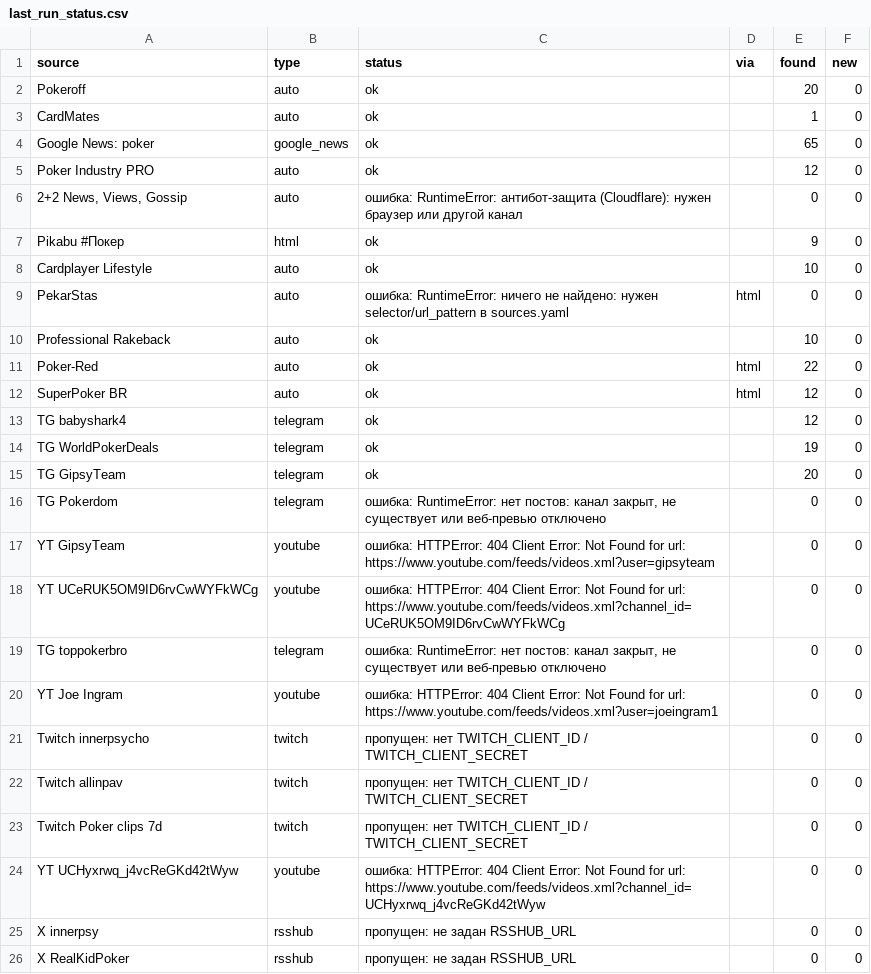
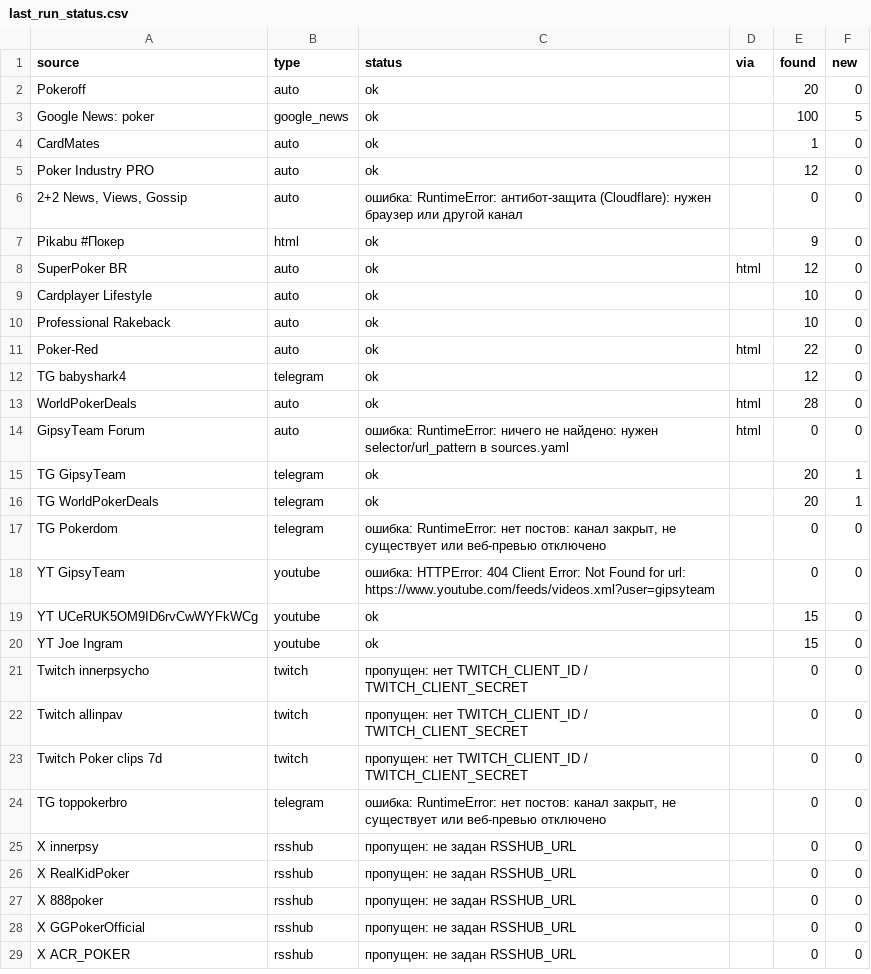
Before and after one commit to marta702/pokeroff-news, a CSV file: out/last_run_status.csv, drawn as a sheet; only a part is shown; the shorter side is filled out with more unchanged rows; the diff covers the shown part only.

```diff
--- a/out/last_run_status.csv
+++ b/out/last_run_status.csv
@@ -2,4 +2,4 @@
 Pokeroff,auto,ok,,20,0
+Google News: poker,google_news,ok,,100,5
 CardMates,auto,ok,,1,0
-Google News: poker,google_news,ok,,65,0
 Poker Industry PRO,auto,ok,,12,0
@@ -7,15 +7,15 @@ Poker Industry PRO,auto,ok,,12,0
 Pikabu #Покер,html,ok,,9,0
+SuperPoker BR,auto,ok,html,12,0
 Cardplayer Lifestyle,auto,ok,,10,0
-PekarStas,auto,ошибка: RuntimeError: ничего не найдено: нужен selector/url_pattern в sources.yaml,html,0,0
 Professional Rakeback,auto,ok,,10,0
 Poker-Red,auto,ok,html,22,0
-SuperPoker BR,auto,ok,html,12,0
 TG babyshark4,telegram,ok,,12,0
-TG WorldPokerDeals,telegram,ok,,19,0
-TG GipsyTeam,telegram,ok,,20,0
+WorldPokerDeals,auto,ok,html,28,0
+GipsyTeam Forum,auto,ошибка: RuntimeError: ничего не найдено: нужен selector/url_pattern в sources.yaml,html,0,0
+TG GipsyTeam,telegram,ok,,20,1
+TG WorldPokerDeals,telegram,ok,,20,1
 TG Pokerdom,telegram,"ошибка: RuntimeError: нет постов: канал закрыт, не существует или веб-превью отключено",,0,0
 YT GipsyTeam,youtube,ошибка: HTTPError: 404 Client Error: Not Found for url: https://www.youtube.com/feeds/videos.xml?user=gipsyteam,,0,0
-YT UCeRUK5OM9ID6rvCwWYFkWCg,youtube,ошибка: HTTPError: 404 Client Error: Not Found for url: https://www.youtube.com/feeds/videos.xml?channel_id=UCeRUK5OM9ID6rvCwWYFkWCg,,0,0
-TG toppokerbro,telegram,"ошибка: RuntimeError: нет постов: канал закрыт, не существует или веб-превью отключено",,0,0
-YT Joe Ingram,youtube,ошибка: HTTPError: 404 Client Error: Not Found for url: https://www.youtube.com/feeds/videos.xml?user=joeingram1,,0,0
+YT UCeRUK5OM9ID6rvCwWYFkWCg,youtube,ok,,15,0
+YT Joe Ingram,youtube,ok,,15,0
 Twitch innerpsycho,twitch,пропущен: нет TWITCH_CLIENT_ID / TWITCH_CLIENT_SECRET,,0,0
@@ -23,3 +23,3 @@ Twitch allinpav,twitch,пропущен: нет TWITCH_CLIENT_ID / TWITCH_CLIENT
 Twitch Poker clips 7d,twitch,пропущен: нет TWITCH_CLIENT_ID / TWITCH_CLIENT_SECRET,,0,0
-YT UCHyxrwq_j4vcReGKd42tWyw,youtube,ошибка: HTTPError: 404 Client Error: Not Found for url: https://www.youtube.com/feeds/videos.xml?channel_id=UCHyxrwq_j4vcReGKd42tWyw,,0,0
+TG toppokerbro,telegram,"ошибка: RuntimeError: нет постов: канал закрыт, не существует или веб-превью отключено",,0,0
 X innerpsy,rsshub,пропущен: не задан RSSHUB_URL,,0,0
```
Also changed, not shown: 2 added rows, 1 moved row and 4 edited cells elsewhere in this file, 2 other files.
